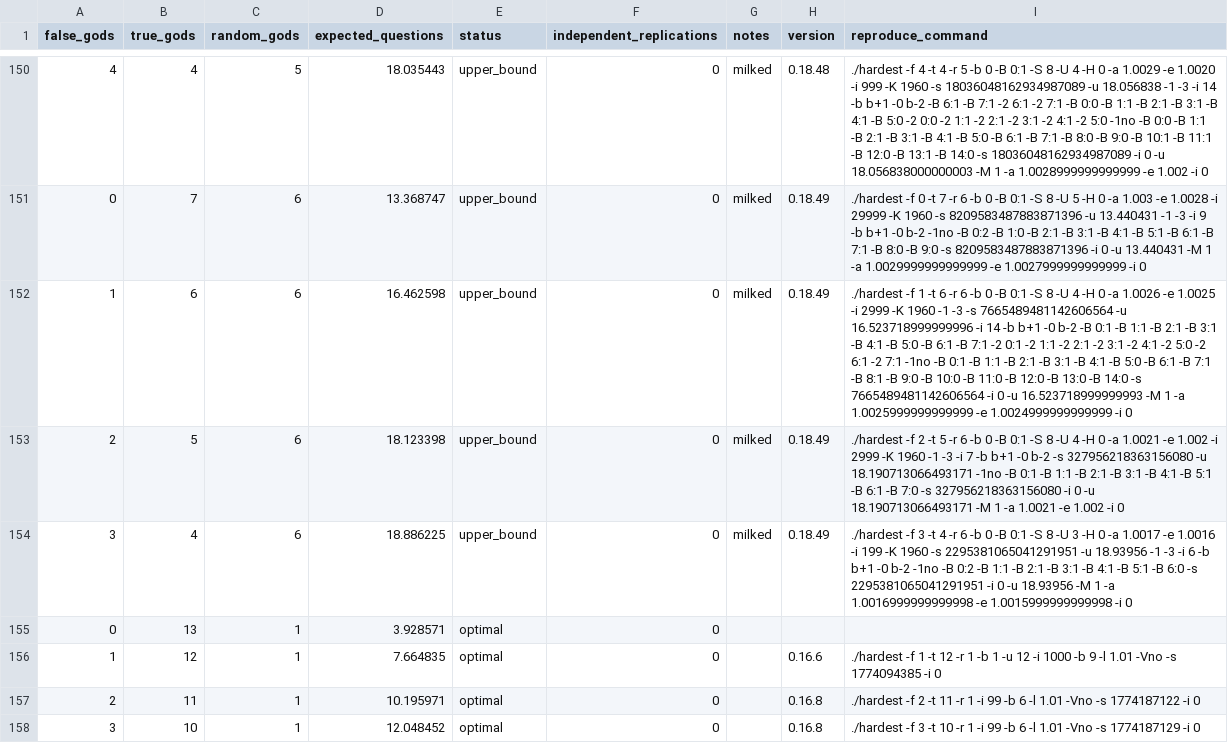
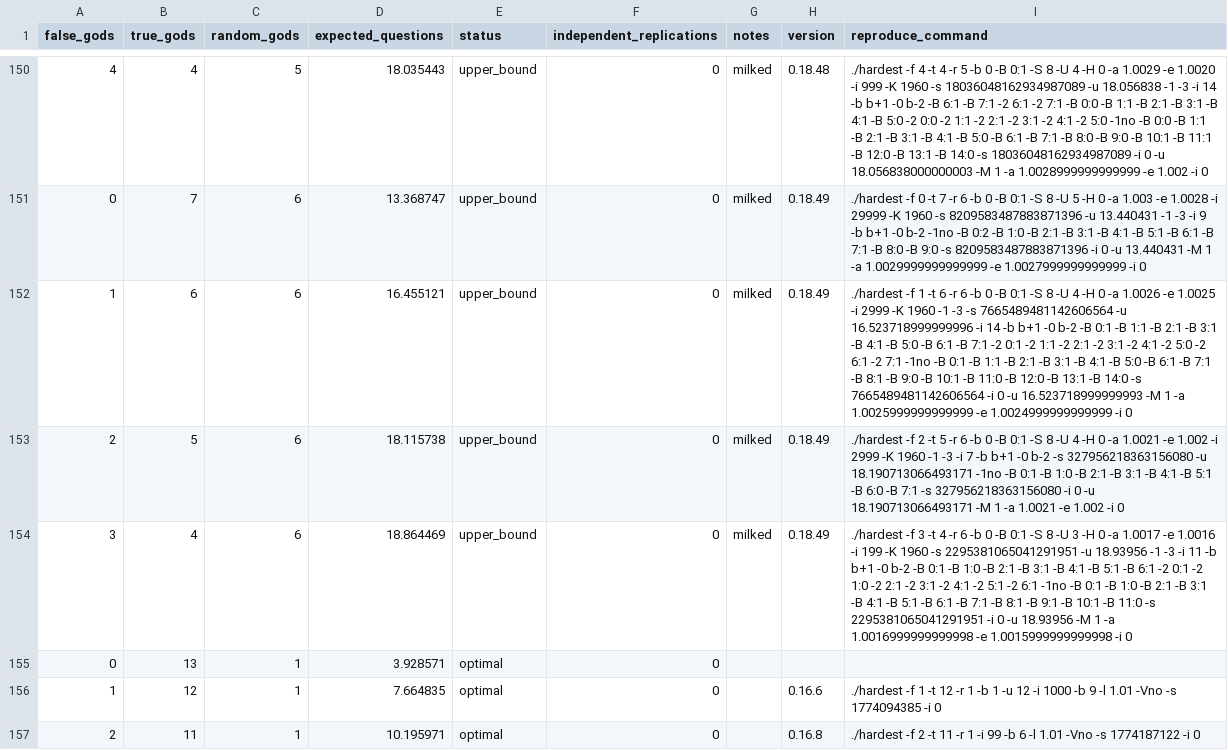
Before and after one commit to DanielVallstrom/hardest, a CSV file: best_known_bounds.csv, drawn as a sheet; only a part is shown, gaps mark what is left out; the shorter side is filled out with more unchanged rows.

Commit message:
updated bounds

```diff
--- a/best_known_bounds.csv
+++ b/best_known_bounds.csv
@@ -151,5 +151,5 @@ false_gods,true_gods,random_gods,expected_questions,status,independent_replicati
 0,7,6,13.368747,upper_bound,0,milked,0.18.49,./hardest -f 0 -t 7 -r 6 -b 0 -B 0:1 -S 8 -U 5 -H 0 -a 1.003 -e 1.0028 -i 29999 -K 1960 -s 8209583487883871396 -u 13.440431 -1 -3 -i 9 -b b+1 -0 b-2 -1no -B 0:2 -B 1:0 -B 2:1 -B 3:1 -B 4:1 -B 5:1 -B 6:1 -B 7:1 -B 8:0 -B 9:0 -s 8209583487883871396 -i 0 -u 13.440431 -M 1 -a 1.0029999999999999 -e 1.0027999999999999 -i 0
-1,6,6,16.462598,upper_bound,0,milked,0.18.49,./hardest -f 1 -t 6 -r 6 -b 0 -B 0:1 -S 8 -U 4 -H 0 -a 1.0026 -e 1.0025 -i 2999 -K 1960 -1 -3 -s 7665489481142606564 -u 16.523718999999996 -i 14 -b b+1 -0 b-2 -B 0:1 -B 1:1 -B 2:1 -B 3:1 -B 4:1 -B 5:0 -B 6:1 -B 7:1 -2 0:1 -2 1:1 -2 2:1 -2 3:1 -2 4:1 -2 5:0 -2 6:1 -2 7:1 -1no -B 0:1 -B 1:1 -B 2:1 -B 3:1 -B 4:1 -B 5:0 -B 6:1 -B 7:1 -B 8:1 -B 9:0 -B 10:0 -B 11:0 -B 12:0 -B 13:0 -B 14:0 -s 7665489481142606564 -i 0 -u 16.523718999999993 -M 1 -a 1.0025999999999999 -e 1.0024999999999999 -i 0
-2,5,6,18.123398,upper_bound,0,milked,0.18.49,./hardest -f 2 -t 5 -r 6 -b 0 -B 0:1 -S 8 -U 4 -H 0 -a 1.0021 -e 1.002 -i 2999 -K 1960 -1 -3 -i 7 -b b+1 -0 b-2 -s 327956218363156080 -u 18.190713066493171 -1no -B 0:1 -B 1:1 -B 2:1 -B 3:1 -B 4:1 -B 5:1 -B 6:1 -B 7:0 -s 327956218363156080 -i 0 -u 18.190713066493171 -M 1 -a 1.0021 -e 1.002 -i 0
-3,4,6,18.886225,upper_bound,0,milked,0.18.49,./hardest -f 3 -t 4 -r 6 -b 0 -B 0:1 -S 8 -U 3 -H 0 -a 1.0017 -e 1.0016 -i 199 -K 1960 -s 2295381065041291951 -u 18.93956 -1 -3 -i 6 -b b+1 -0 b-2 -1no -B 0:2 -B 1:1 -B 2:1 -B 3:1 -B 4:1 -B 5:1 -B 6:0 -s 2295381065041291951 -i 0 -u 18.93956 -M 1 -a 1.0016999999999998 -e 1.0015999999999998 -i 0
+1,6,6,16.455121,upper_bound,0,milked,0.18.49,./hardest -f 1 -t 6 -r 6 -b 0 -B 0:1 -S 8 -U 4 -H 0 -a 1.0026 -e 1.0025 -i 2999 -K 1960 -1 -3 -s 7665489481142606564 -u 16.523718999999996 -i 14 -b b+1 -0 b-2 -B 0:1 -B 1:1 -B 2:1 -B 3:1 -B 4:1 -B 5:0 -B 6:1 -B 7:1 -2 0:1 -2 1:1 -2 2:1 -2 3:1 -2 4:1 -2 5:0 -2 6:1 -2 7:1 -1no -B 0:1 -B 1:1 -B 2:1 -B 3:1 -B 4:1 -B 5:0 -B 6:1 -B 7:1 -B 8:1 -B 9:0 -B 10:1 -B 11:0 -B 12:0 -B 13:1 -B 14:0 -s 7665489481142606564 -i 0 -u 16.523718999999993 -M 1 -a 1.0025999999999999 -e 1.0024999999999999 -i 0
+2,5,6,18.115738,upper_bound,0,milked,0.18.49,./hardest -f 2 -t 5 -r 6 -b 0 -B 0:1 -S 8 -U 4 -H 0 -a 1.0021 -e 1.002 -i 2999 -K 1960 -1 -3 -i 7 -b b+1 -0 b-2 -s 327956218363156080 -u 18.190713066493171 -1no -B 0:1 -B 1:0 -B 2:1 -B 3:1 -B 4:1 -B 5:1 -B 6:0 -B 7:1 -s 327956218363156080 -i 0 -u 18.190713066493171 -M 1 -a 1.0021 -e 1.002 -i 0
+3,4,6,18.864469,upper_bound,0,milked,0.18.49,./hardest -f 3 -t 4 -r 6 -b 0 -B 0:1 -S 8 -U 3 -H 0 -a 1.0017 -e 1.0016 -i 199 -K 1960 -s 2295381065041291951 -u 18.93956 -1 -3 -i 11 -b b+1 -0 b-2 -B 0:1 -B 1:0 -B 2:1 -B 3:1 -B 4:1 -B 5:1 -B 6:1 -2 0:1 -2 1:0 -2 2:1 -2 3:1 -2 4:1 -2 5:1 -2 6:1 -1no -B 0:1 -B 1:0 -B 2:1 -B 3:1 -B 4:1 -B 5:1 -B 6:1 -B 7:1 -B 8:1 -B 9:1 -B 10:1 -B 11:0 -s 2295381065041291951 -i 0 -u 18.93956 -M 1 -a 1.0016999999999998 -e 1.0015999999999998 -i 0
 0,13,1,3.928571,optimal,0,,,
```
